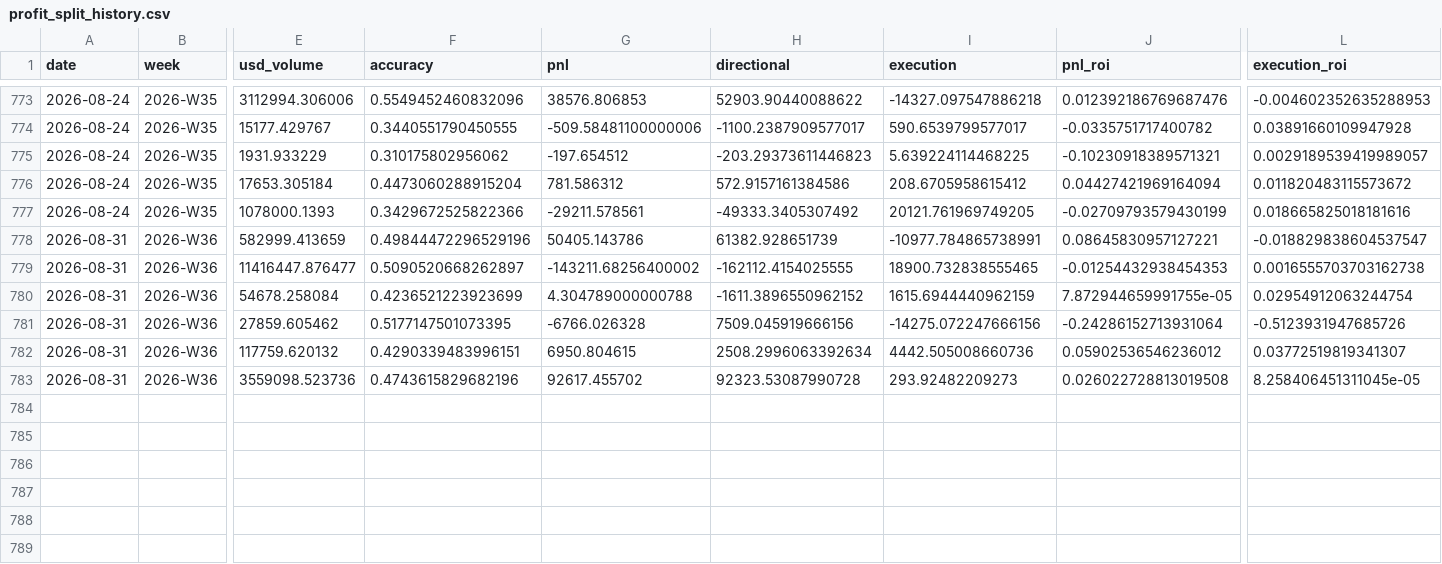
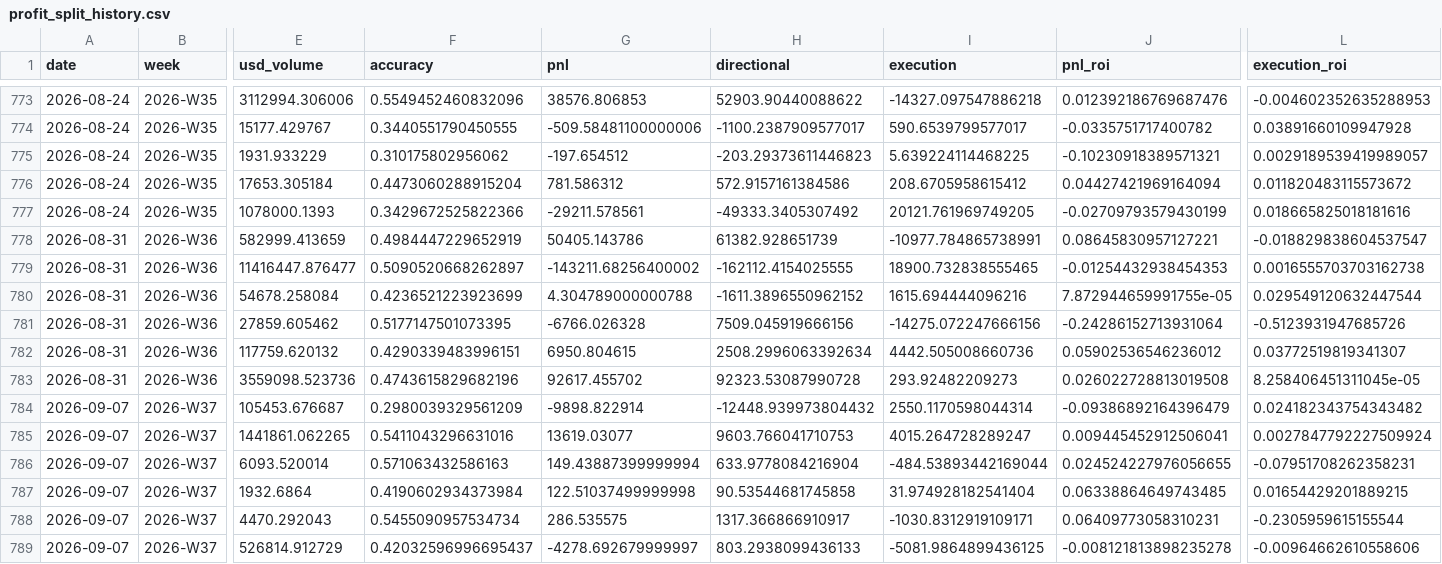
Before and after one commit to jdellavedova/polymarket-index, a CSV file: site/public/data/profit_split_history.csv, drawn as a sheet; only a part is shown, gaps mark what is left out; rows hold the shown columns only; the diff names each change by its address in the sheet, - before the commit and + after, or states it on an @@ line.

```diff
--- a/site/public/data/profit_split_history.csv
+++ b/site/public/data/profit_split_history.csv
-F778 (accuracy): 0.49844472296529196
+F778 (accuracy): 0.4984447229652919
-I780 (execution): 1615.6944440962159
+I780 (execution): 1615.694444096216
-L780 (execution_roi): 0.02954912063244754
+L780 (execution_roi): 0.029549120632447544
+row 784: 2026-09-07 | 2026-W37 | 105453.676687 | 0.2980039329561209 | -9898.822914 | -12448.939973804432 | 2550.1170598044314 | -0.09386892164396479 | 0.024182343754343482
+row 785: 2026-09-07 | 2026-W37 | 1441861.062265 | 0.5411043296631016 | 13619.03077 | 9603.766041710753 | 4015.264728289247 | 0.009445452912506041 | 0.0027847792227509924
+row 786: 2026-09-07 | 2026-W37 | 6093.520014 | 0.571063432586163 | 149.43887399999994 | 633.9778084216904 | -484.53893442169044 | 0.024524227976056655 | -0.07951708262358231
+row 787: 2026-09-07 | 2026-W37 | 1932.6864 | 0.4190602934373984 | 122.51037499999998 | 90.53544681745858 | 31.974928182541404 | 0.06338864649743485 | 0.01654429201889215
+row 788: 2026-09-07 | 2026-W37 | 4470.292043 | 0.5455090957534734 | 286.535575 | 1317.366866910917 | -1030.8312919109171 | 0.06409773058310231 | -0.2305959615155544
+row 789: 2026-09-07 | 2026-W37 | 526814.912729 | 0.42032596996695437 | -4278.692679999997 | 803.2938099436133 | -5081.9864899436125 | -0.008121813898235278 | -0.00964662610558606
```
Also changed, not shown: site/public/data/cumulative_pnl_history.csv, site/public/data/execution_by_type_history.csv, 37 other files.
